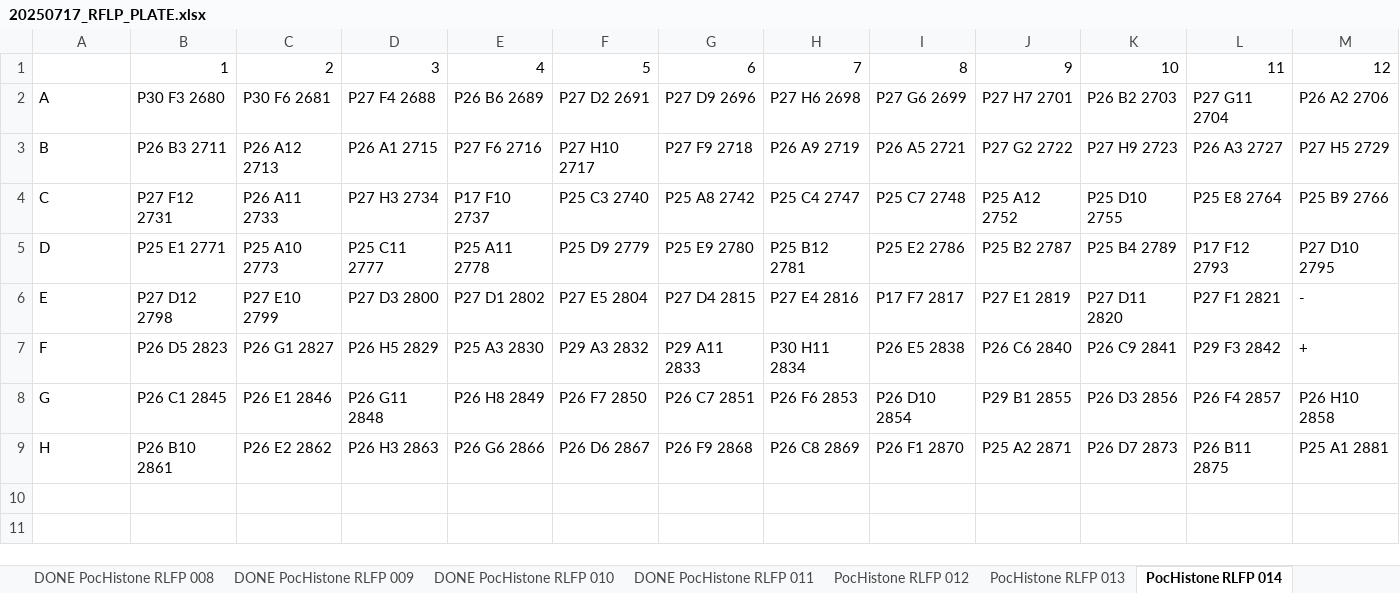
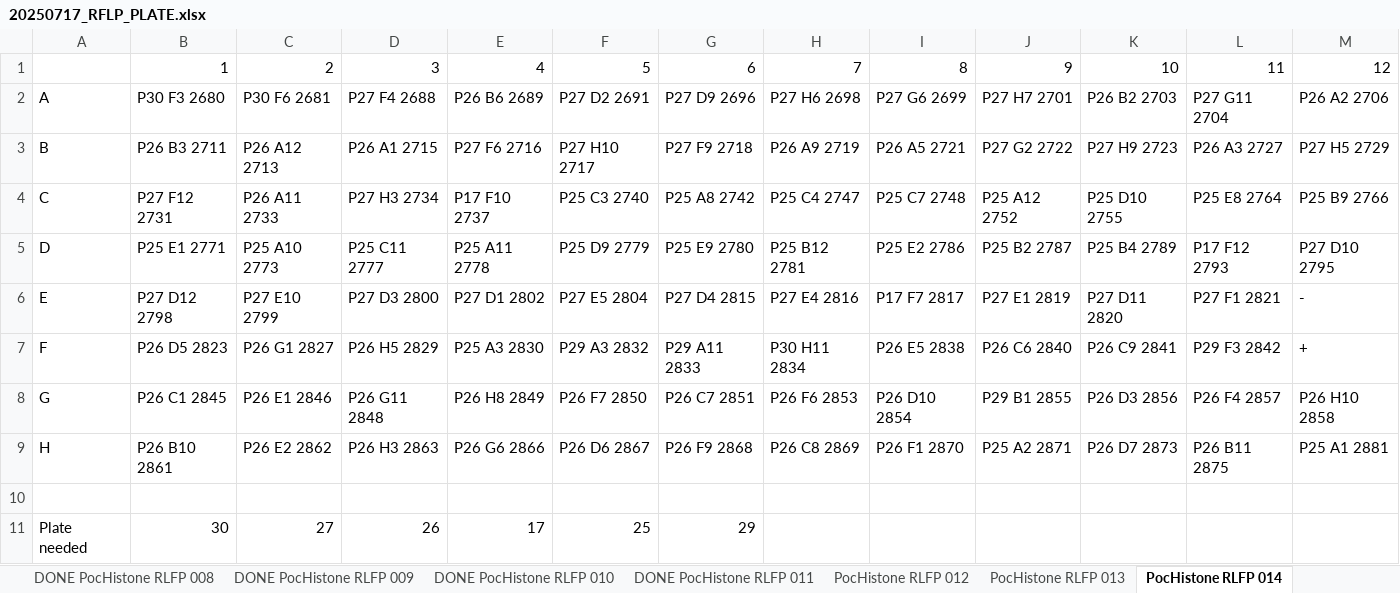
Before and after one commit to PierrickHarnay/Pocillopora-Lagoon-Abundance, an Excel workbook: Data/20250717_RFLP_PLATE.xlsx, sheet PocHistone RLFP 014, drawn as a sheet; values as stored, in another font and other column widths than the file's, no borders; the diff names each change by its address in the sheet, - before the commit and + after, or states it on an @@ line.

Commit message:
update file with RFLP plate

```diff
--- a/Data/20250717_RFLP_PLATE.xlsx (sheet PocHistone RLFP 014)
+++ b/Data/20250717_RFLP_PLATE.xlsx (sheet PocHistone RLFP 014)
+row 10: (empty)
+row 11: Plate needed | 30 | 27 | 26 | 17 | 25 | 29
```
Also changed, not shown: sheet PocHistone RLFP 013.
